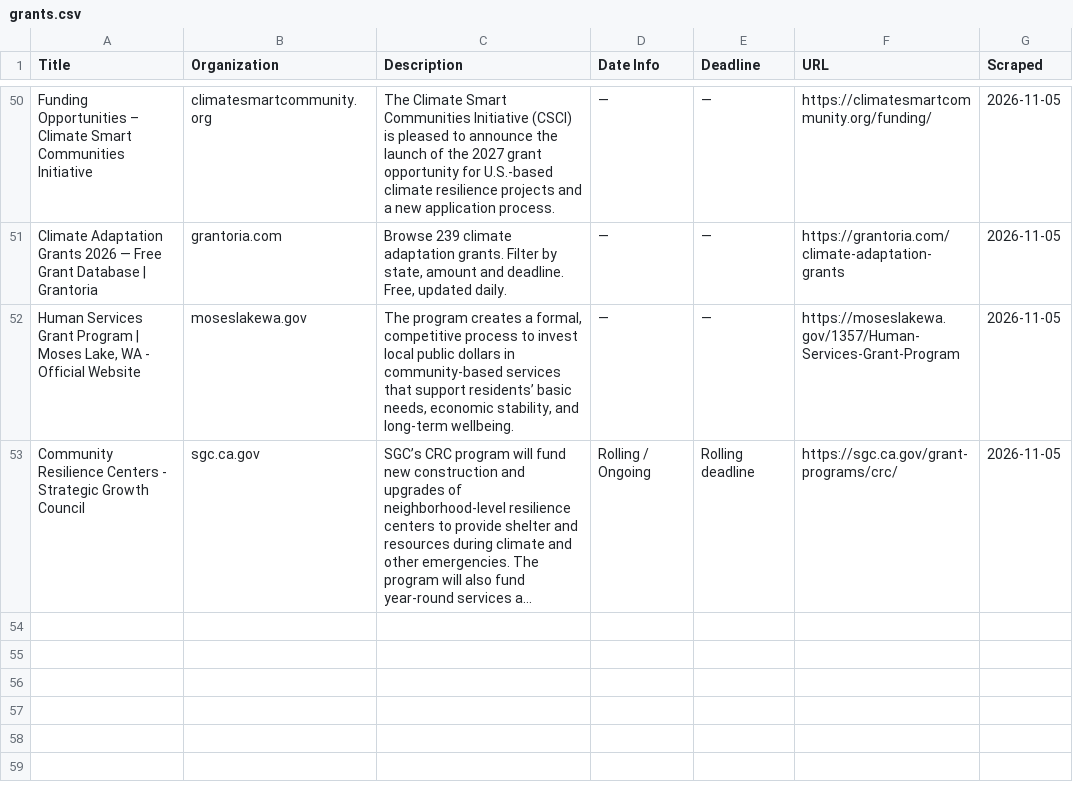
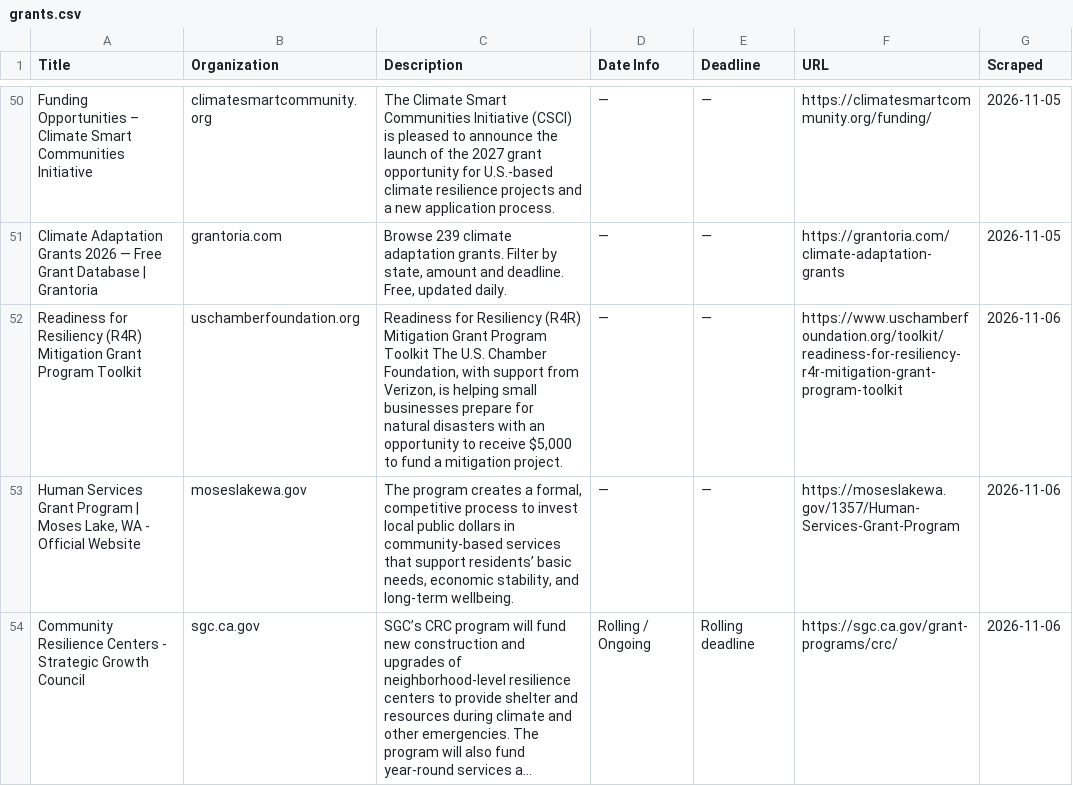
Before and after one commit to columbia-consulting/climate-cardinals-newsletter, a CSV file: weekly_data/grants.csv, drawn as a sheet; only a part is shown, gaps mark what is left out; long unchanged cells end in …; addresses are those after the commit; the diff names each change by its address in the sheet, - before the commit and + after, or states it on an @@ line.

```diff
--- a/weekly_data/grants.csv
+++ b/weekly_data/grants.csv
+row 52: Readiness for Resiliency (R4R) Mitigation Grant Program Toolkit | uschamberfoundation.org | Readiness for Resiliency (R4R) Mitigation Grant Program Toolkit The U.S. Chamber Foundation, with support from Verizon, is helping small businesses prepare for natural disasters with an opportunity to receive $5,000 to fund a mitigation project. | — | — | https://www.uschamberfoundation.org/toolkit/readiness-for-resiliency-r4r-mitigation-grant-program-toolkit | 2026-11-06
-G53:G54 (Scraped): 2026-11-05
+G53:G54 (Scraped): 2026-11-06
```
Also changed, not shown: weekly_data/csr_reports.csv, weekly_data/events.csv, 2 other files.
